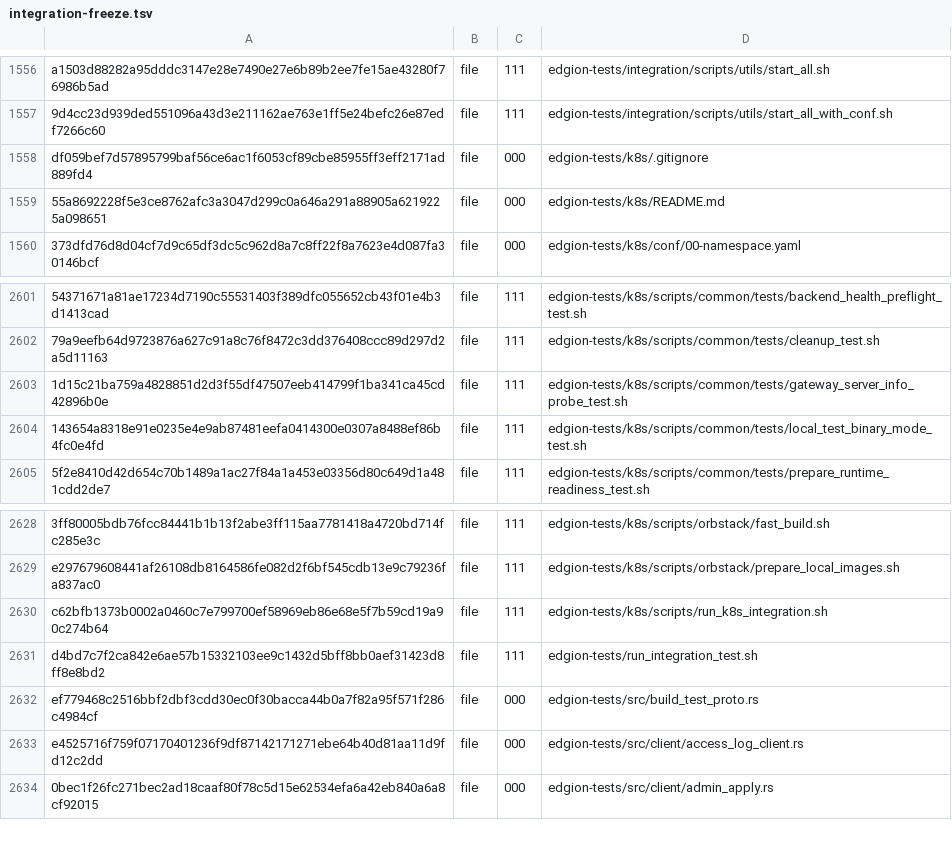
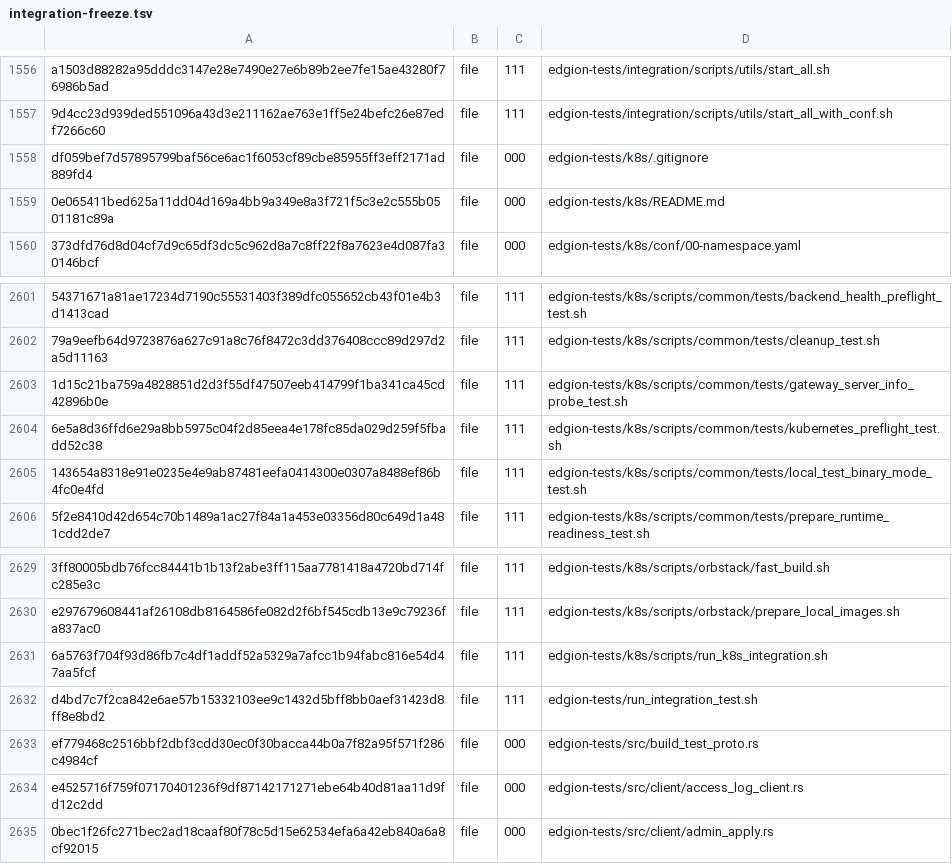
Before and after one commit to Pandaala/Edgion, a TSV file: tasks/pending/edgion-gateway-file-optimization/integration-freeze.tsv, drawn as a sheet; only a part is shown, gaps mark what is left out; addresses are those after the commit; the diff names each change by its address in the sheet, - before the commit and + after, or states it on an @@ line.

```diff
--- a/tasks/pending/edgion-gateway-file-optimization/integration-freeze.tsv
+++ b/tasks/pending/edgion-gateway-file-optimization/integration-freeze.tsv
-A1559: 55a8692228f5e3ce8762afc3a3047d299c0a646a291a88905a6219225a098651
+A1559: 0e065411bed625a11dd04d169a4bb9a349e8a3f721f5c3e2c555b0501181c89a
+row 2604: 6e5a8d36ffd6e29a8bb5975c04f2d85eea4e178fc85da029d259f5fbadd52c38 | file | 111 | edgion-tests/k8s/scripts/common/tests/kubernetes_preflight_test.sh
-A2631: c62bfb1373b0002a0460c7e799700ef58969eb86e68e5f7b59cd19a90c274b64
+A2631: 6a5763f704f93d86fb7c4df1addf52a5329a7afcc1b94fabc816e54d47aa5fcf
```
Also changed, not shown: 16 other files.
